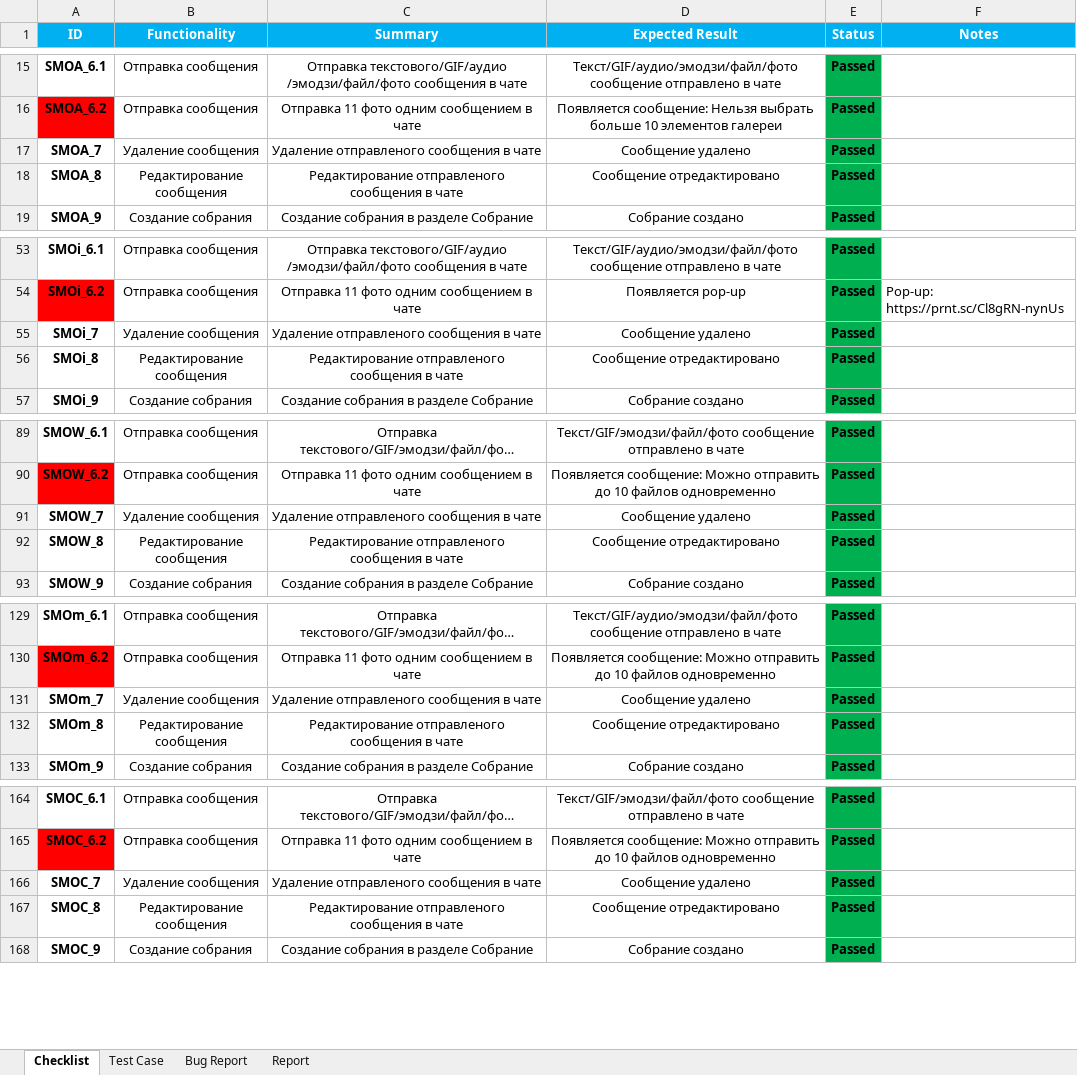
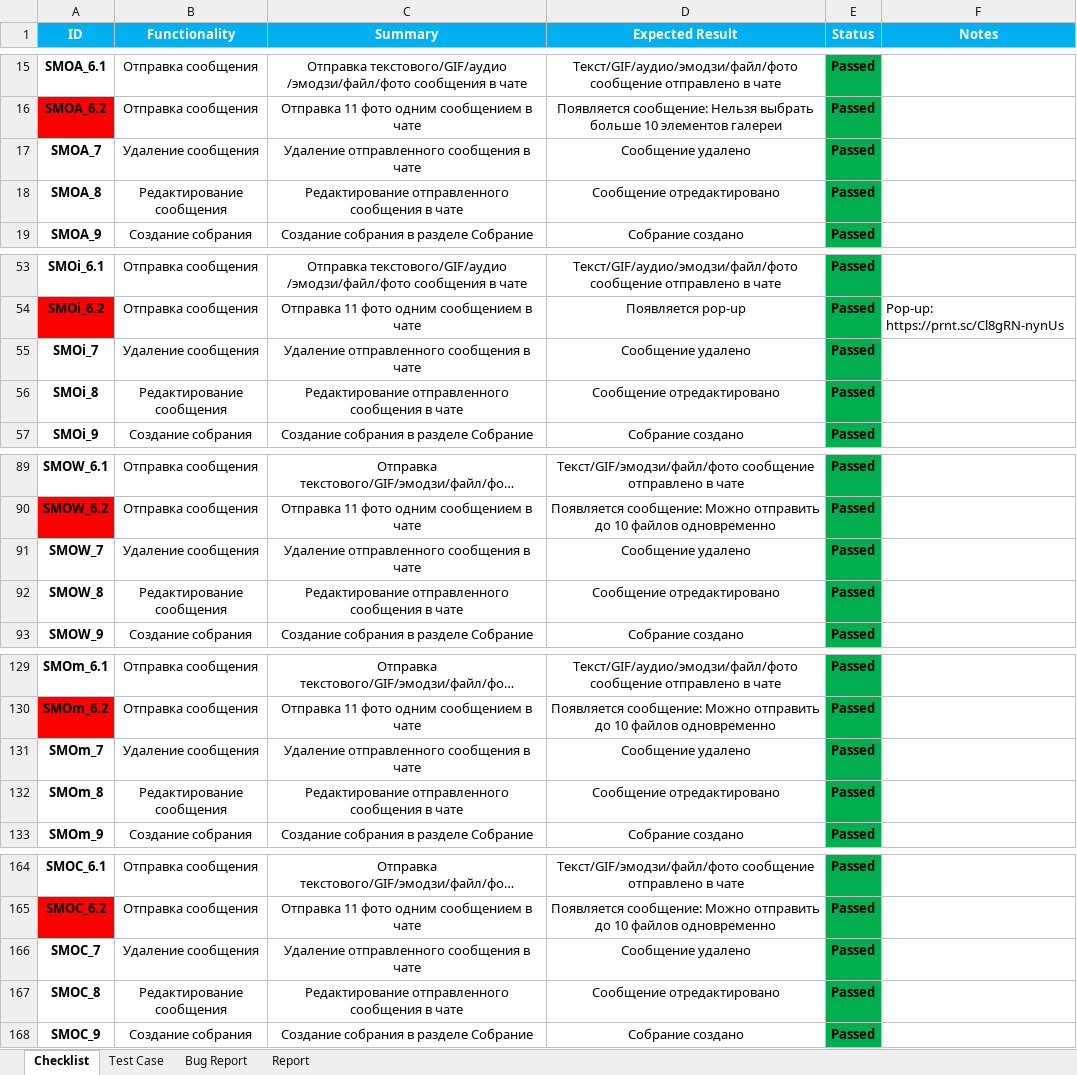
Before and after one commit to LesHaTaR/TMS_DipWork-Teams, an Excel workbook: TD_Tarasevich(Teams).xlsx, sheet Checklist, drawn as a sheet; only a part is shown, gaps mark what is left out; long unchanged cells end in …; values as stored, in another font and other column widths than the file's, no borders; charts and pictures not drawn; the diff names each change by its address in the sheet, - before the commit and + after, or states it on an @@ line.

```diff
--- a/TD_Tarasevich(Teams).xlsx (sheet Checklist)
+++ b/TD_Tarasevich(Teams).xlsx (sheet Checklist)
-C17 (Summary): Удаление отправленого сообщения в чате
+C17 (Summary): Удаление отправленного сообщения в чате
-C18 (Summary): Редактирование отправленого сообщения в чате
+C18 (Summary): Редактирование отправленного сообщения в чате
-C55 (Summary): Удаление отправленого сообщения в чате
+C55 (Summary): Удаление отправленного сообщения в чате
-C56 (Summary): Редактирование отправленого сообщения в чате
+C56 (Summary): Редактирование отправленного сообщения в чате
-C91 (Summary): Удаление отправленого сообщения в чате
+C91 (Summary): Удаление отправленного сообщения в чате
-C92 (Summary): Редактирование отправленого сообщения в чате
+C92 (Summary): Редактирование отправленного сообщения в чате
-C131 (Summary): Удаление отправленого сообщения в чате
+C131 (Summary): Удаление отправленного сообщения в чате
-C132 (Summary): Редактирование отправленого сообщения в чате
+C132 (Summary): Редактирование отправленного сообщения в чате
-C166 (Summary): Удаление отправленого сообщения в чате
+C166 (Summary): Удаление отправленного сообщения в чате
-C167 (Summary): Редактирование отправленого сообщения в чате
+C167 (Summary): Редактирование отправленного сообщения в чате
```
Also changed, not shown: sheet Test Case, sheet Bug Report, sheet Report.
